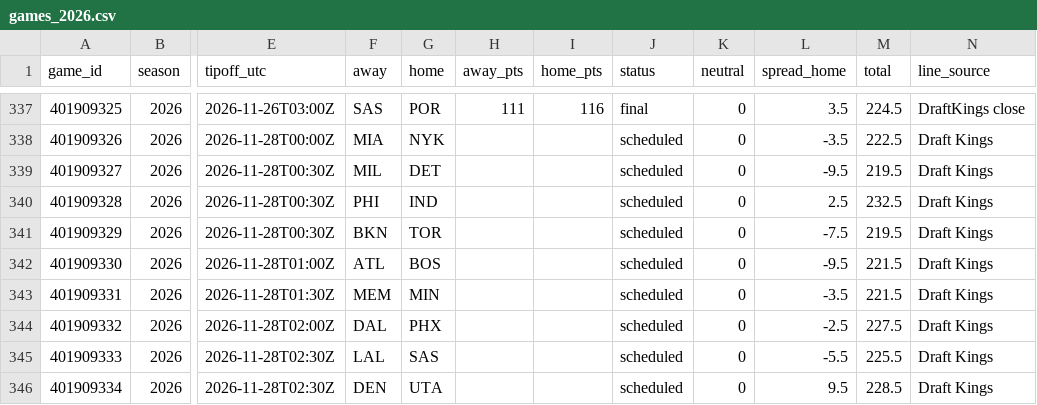
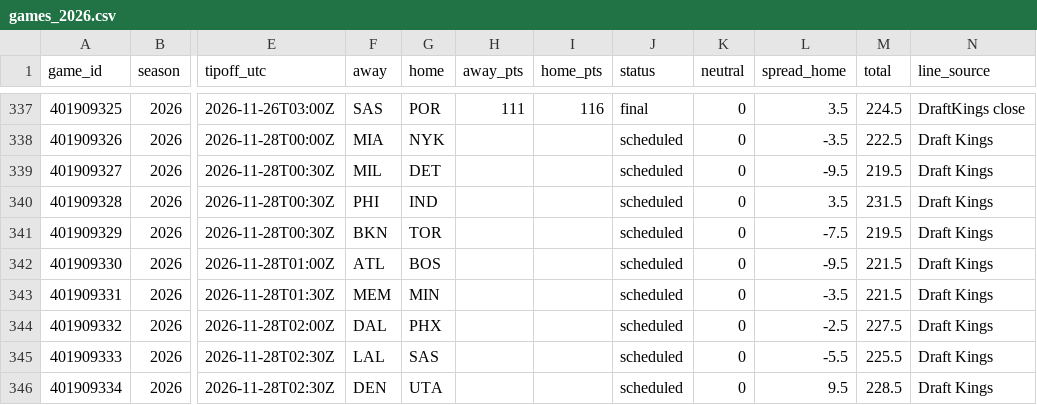
Before and after one commit to adnwkr/KalshiAgent, a CSV file: nba-kalshi/data/results/games_2026.csv, drawn as a sheet; only a part is shown, gaps mark what is left out; the diff names each change by its address in the sheet, - before the commit and + after, or states it on an @@ line.

```diff
--- a/nba-kalshi/data/results/games_2026.csv
+++ b/nba-kalshi/data/results/games_2026.csv
-L340 (spread_home): 2.5
+L340 (spread_home): 3.5
-M340 (total): 232.5
+M340 (total): 231.5
```
Also changed, not shown: 13 other files.
